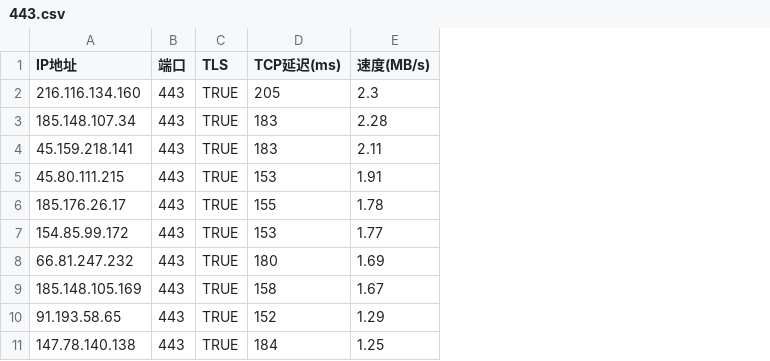
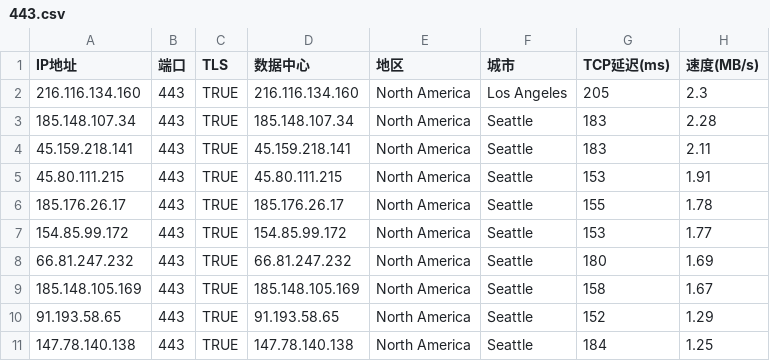
Before and after one commit to qianjianmin/files, a CSV file: 443.csv, drawn as a sheet; only a part is shown; the diff names each change by its address in the sheet, - before the commit and + after, or states it on an @@ line.

```diff
--- a/443.csv
+++ b/443.csv
+column D (数据中心), rows 2-11: 216.116.134.160 | 185.148.107.34 | 45.159.218.141 | 45.80.111.215 | 185.176.26.17 | 154.85.99.172 | 66.81.247.232 | 185.148.105.169 | 91.193.58.65 | 147.78.140.138
+column E (地区), rows 2-11: all North America
+column F (城市), rows 2-11: Los Angeles | Seattle | Seattle | Seattle | Seattle | Seattle | Seattle | Seattle | Seattle | Seattle
```
Also changed, not shown: 8443.csv.
